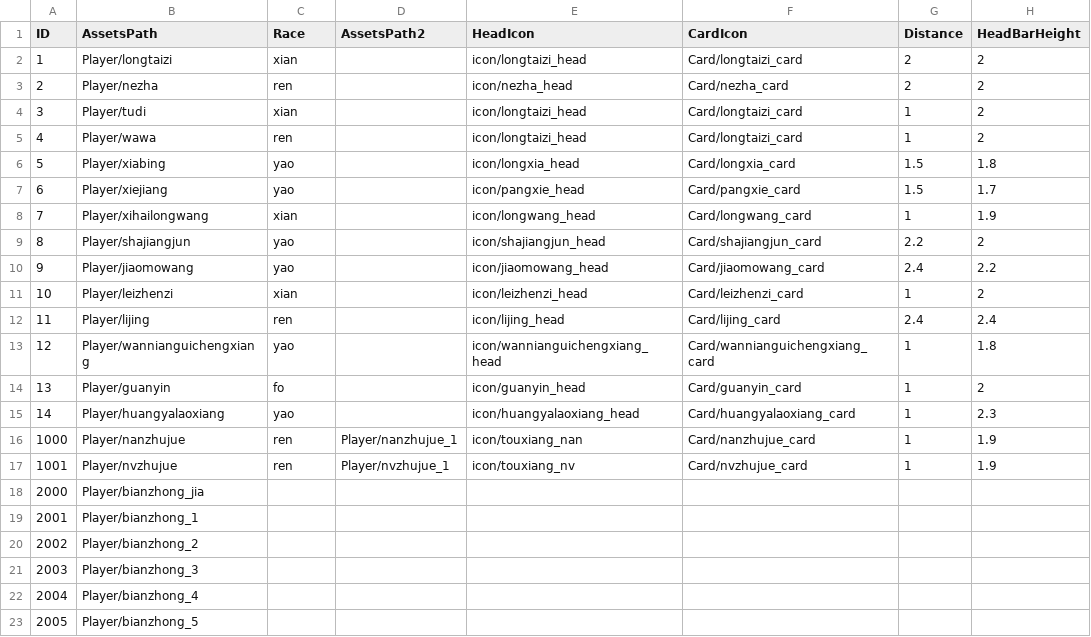
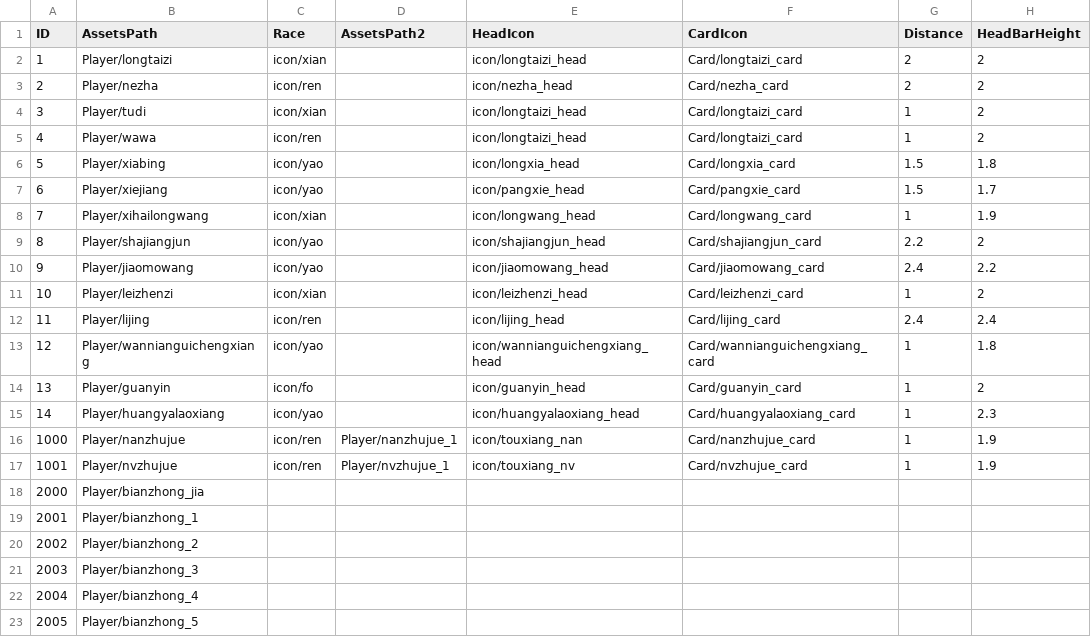
Before and after one commit to kevinnewkevin/xiyou, a CSV file: trunk/config/tables/DisPlay.csv, drawn as a sheet; only a part is shown; the diff names each change by its address in the sheet, - before the commit and + after, or states it on an @@ line.

```diff
--- a/trunk/config/tables/DisPlay.csv
+++ b/trunk/config/tables/DisPlay.csv
-C2 (Race): xian
+C2 (Race): icon/xian
-C3 (Race): ren
+C3 (Race): icon/ren
-C4 (Race): xian
+C4 (Race): icon/xian
-C5 (Race): ren
+C5 (Race): icon/ren
-C6:C7 (Race): yao
+C6:C7 (Race): icon/yao
-C8 (Race): xian
+C8 (Race): icon/xian
-C9:C10 (Race): yao
+C9:C10 (Race): icon/yao
-C11 (Race): xian
+C11 (Race): icon/xian
-C12 (Race): ren
+C12 (Race): icon/ren
-C13 (Race): yao
+C13 (Race): icon/yao
-C14 (Race): fo
+C14 (Race): icon/fo
-C15 (Race): yao
+C15 (Race): icon/yao
-C16:C17 (Race): ren
+C16:C17 (Race): icon/ren
```
Also changed, not shown: trunk/config/tables/entity.csv.
